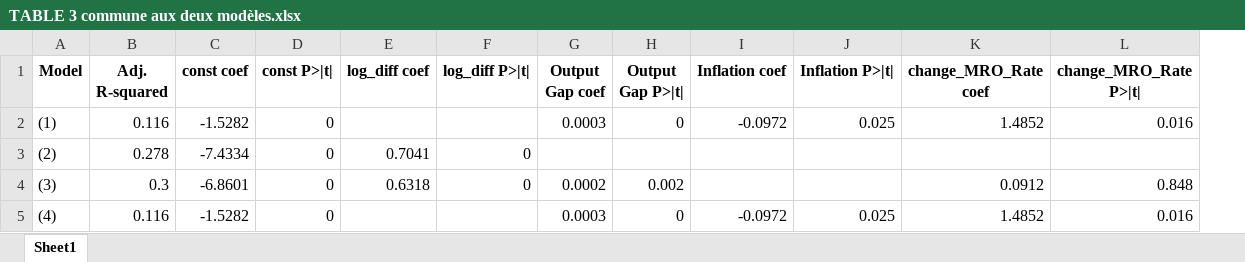
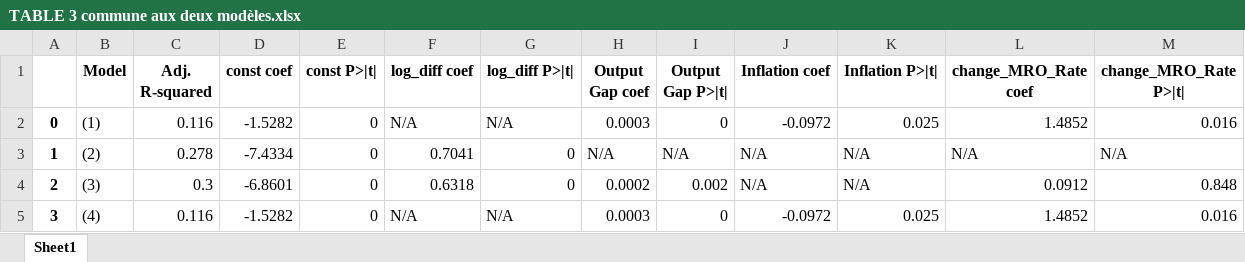
Before and after one commit to zgcharaf/ECB-similarity-NLP, an Excel workbook: 2_MODELLING/TABLE 3 commune aux deux modèles.xlsx, sheet Sheet1, drawn as a sheet; values as stored, in another font and other column widths than the file's, no borders; addresses are those after the commit; the diff names each change by its address in the sheet, - before the commit and + after, or states it on an @@ line.

```diff
--- a/2_MODELLING/TABLE 3 commune aux deux modèles.xlsx (sheet Sheet1)
+++ b/2_MODELLING/TABLE 3 commune aux deux modèles.xlsx (sheet Sheet1)
+column A, rows 2-5: 0 | 1 | 2 | 3
-F2 (log_diff coef): (empty)
+F2 (log_diff coef): N/A
-G2 (log_diff P>|t|): (empty)
+G2 (log_diff P>|t|): N/A
-H3 (Output Gap coef): (empty)
+H3 (Output Gap coef): N/A
-I3 (Output Gap P>|t|): (empty)
+I3 (Output Gap P>|t|): N/A
-J3:J4 (Inflation coef): (empty)
+J3:J4 (Inflation coef): N/A
-K3:K4 (Inflation P>|t|): (empty)
+K3:K4 (Inflation P>|t|): N/A
-L3 (change_MRO_Rate coef): (empty)
+L3 (change_MRO_Rate coef): N/A
-M3 (change_MRO_Rate P>|t|): (empty)
+M3 (change_MRO_Rate P>|t|): N/A
-F5 (log_diff coef): (empty)
+F5 (log_diff coef): N/A
-G5 (log_diff P>|t|): (empty)
+G5 (log_diff P>|t|): N/A
```
Also changed, not shown: 2_MODELLING/Table 1.xlsx, 2_MODELLING/Table 4 with BERT model.xlsx, 2 other files.
